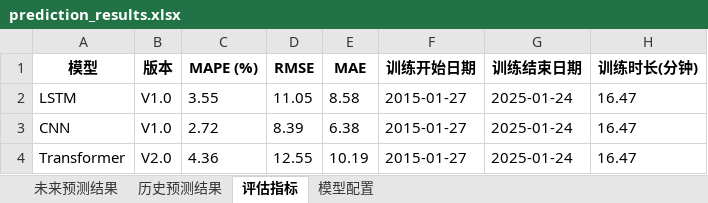
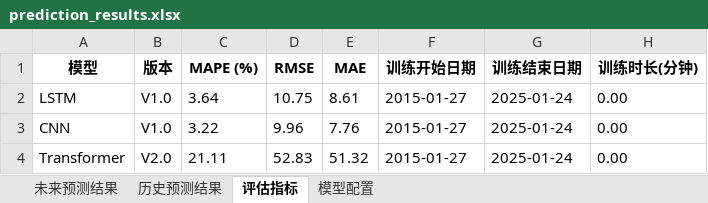
Before and after one commit to SuLinFeng7/7Days-PreStock, an Excel workbook: record/002594.SZ_20250223/prediction_results.xlsx, sheet 评估指标, drawn as a sheet; values as stored, in another font and other column widths than the file's, no borders; the diff names each change by its address in the sheet, - before the commit and + after, or states it on an @@ line.

```diff
--- a/record/002594.SZ_20250223/prediction_results.xlsx (sheet 评估指标)
+++ b/record/002594.SZ_20250223/prediction_results.xlsx (sheet 评估指标)
-C2 (MAPE (%)): 3.55
+C2 (MAPE (%)): 3.64
-D2 (RMSE): 11.05
+D2 (RMSE): 10.75
-E2 (MAE): 8.58
+E2 (MAE): 8.61
-H2:H4 (训练时长(分钟)): 16.47
+H2:H4 (训练时长(分钟)): 0.00
-C3 (MAPE (%)): 2.72
+C3 (MAPE (%)): 3.22
-D3 (RMSE): 8.39
+D3 (RMSE): 9.96
-E3 (MAE): 6.38
+E3 (MAE): 7.76
-C4 (MAPE (%)): 4.36
+C4 (MAPE (%)): 21.11
-D4 (RMSE): 12.55
+D4 (RMSE): 52.83
-E4 (MAE): 10.19
+E4 (MAE): 51.32
```
Also changed, not shown: sheet 历史预测结果, sheet 未来预测结果, record/TSLA_20250223/prediction_results.xlsx, 20 other files.
